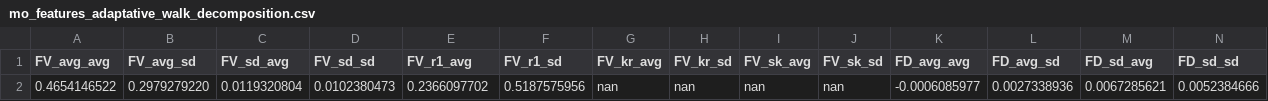
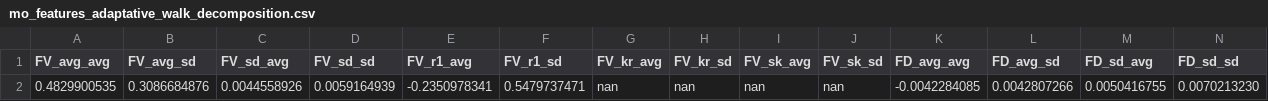
Before and after one commit to JGLofiego/MO-Wind-Farm-Layout, a CSV file: mo_features_adaptative_walk_decomposition.csv, drawn as a sheet; only a part is shown; removed rows and columns are numbered as before the commit, all else as after; rows hold the shown columns only; the diff names each change by its address in the sheet, - before the commit and + after, or states it on an @@ line.

```diff
--- a/mo_features_adaptative_walk_decomposition.csv
+++ b/mo_features_adaptative_walk_decomposition.csv
-row 2: 0.4654146522 | 0.2979279220 | 0.0119320804 | 0.0102380473 | 0.2366097702 | 0.5187575956 | nan | nan | nan | nan | -0.0006085977 | 0.0027338936 | 0.0067285621 | 0.0052384666
+row 2: 0.4829900535 | 0.3086684876 | 0.0044558926 | 0.0059164939 | -0.2350978341 | 0.5479737471 | nan | nan | nan | nan | -0.0042284085 | 0.0042807266 | 0.0050416755 | 0.0070213230
```
Also changed, not shown: mo_features_random_walk_decomposition.csv, 7 other files.
